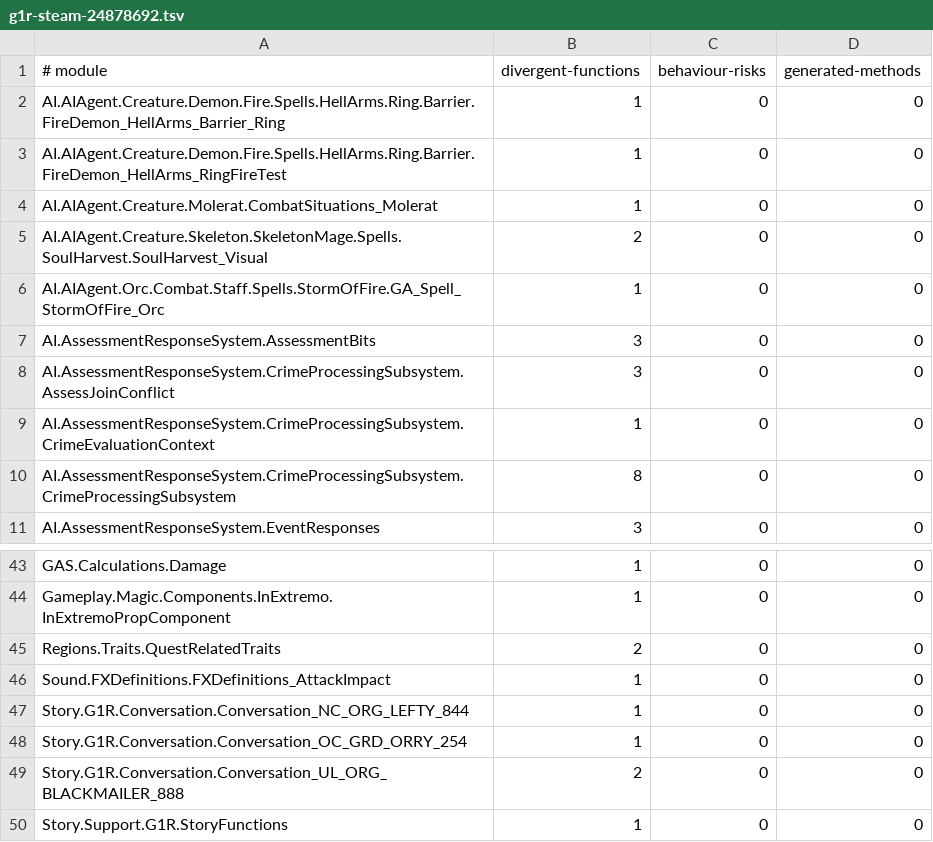
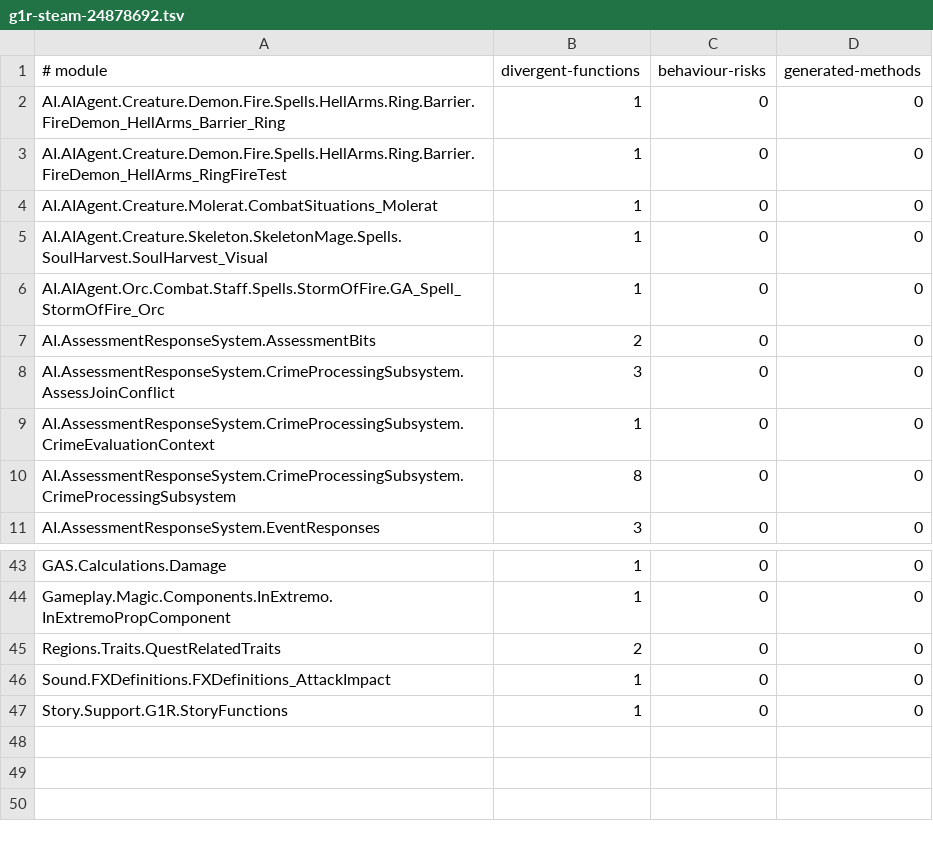
Before and after one commit to dh0er/gore, a TSV file: crates/gore-as/assets/byte-faithfulness/g1r-steam-24878692.tsv, drawn as a sheet; only a part is shown, gaps mark what is left out.

```diff
--- a/crates/gore-as/assets/byte-faithfulness/g1r-steam-24878692.tsv
+++ b/crates/gore-as/assets/byte-faithfulness/g1r-steam-24878692.tsv
@@ -4,5 +4,5 @@ AI.AIAgent.Creature.Demon.Fire.Spells.HellArms.Ring.Barrier.FireDemon_HellArms_R
 AI.AIAgent.Creature.Molerat.CombatSituations_Molerat	1	0	0
-AI.AIAgent.Creature.Skeleton.SkeletonMage.Spells.SoulHarvest.SoulHarvest_Visual	2	0	0
+AI.AIAgent.Creature.Skeleton.SkeletonMage.Spells.SoulHarvest.SoulHarvest_Visual	1	0	0
 AI.AIAgent.Orc.Combat.Staff.Spells.StormOfFire.GA_Spell_StormOfFire_Orc	1	0	0
-AI.AssessmentResponseSystem.AssessmentBits	3	0	0
+AI.AssessmentResponseSystem.AssessmentBits	2	0	0
 AI.AssessmentResponseSystem.CrimeProcessingSubsystem.AssessJoinConflict	3	0	0
@@ -46,5 +46,2 @@ Regions.Traits.QuestRelatedTraits	2	0	0
 Sound.FXDefinitions.FXDefinitions_AttackImpact	1	0	0
-Story.G1R.Conversation.Conversation_NC_ORG_LEFTY_844	1	0	0
-Story.G1R.Conversation.Conversation_OC_GRD_ORRY_254	1	0	0
-Story.G1R.Conversation.Conversation_UL_ORG_BLACKMAILER_888	2	0	0
 Story.Support.G1R.StoryFunctions	1	0	0
```
Also changed, not shown: 6 other files.
